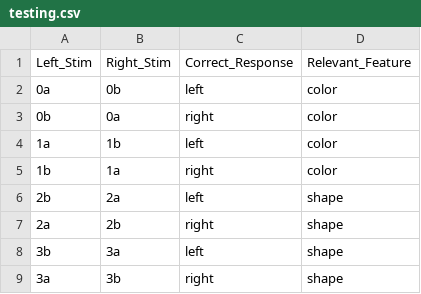
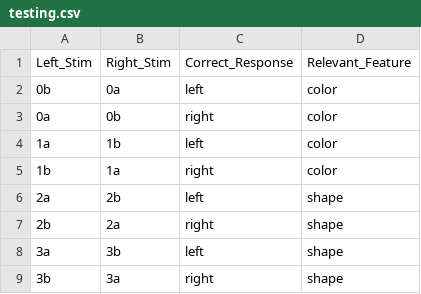
Before and after one commit to jlmojicaperez/GluckLab, a CSV file: choose_fmri/experiment_files/testing.csv, drawn as a sheet.

Commit message:
latest choose_fmri changes

```diff
--- a/choose_fmri/experiment_files/testing.csv
+++ b/choose_fmri/experiment_files/testing.csv
@@ -1,9 +1,9 @@
 Left_Stim,Right_Stim,Correct_Response,Relevant_Feature
-0a,0b,left,color
-0b,0a,right,color
+0b,0a,left,color
+0a,0b,right,color
 1a,1b,left,color
 1b,1a,right,color
-2b,2a,left,shape
-2a,2b,right,shape
-3b,3a,left,shape
-3a,3b,right,shape
+2a,2b,left,shape
+2b,2a,right,shape
+3a,3b,left,shape
+3b,3a,right,shape
```
Also changed, not shown: choose_fmri/experiment_files/training.csv, 3 other files.
